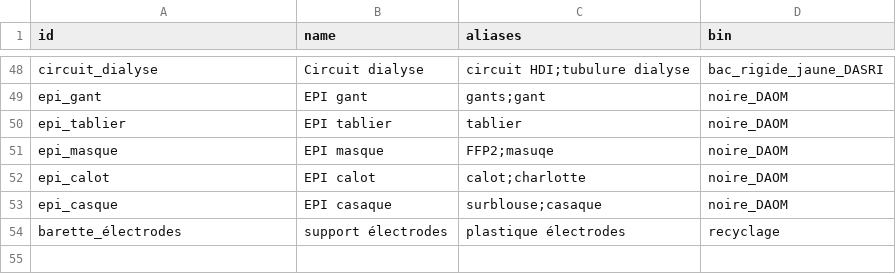
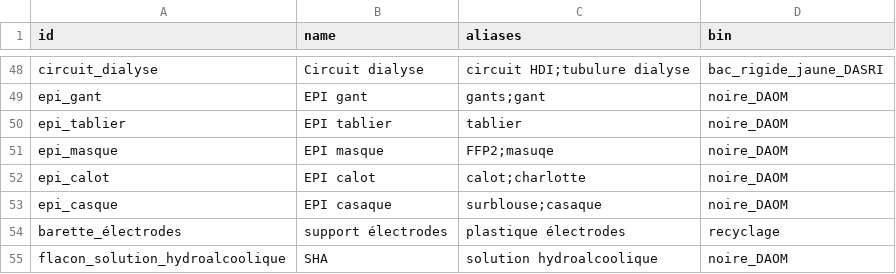
Before and after one commit to laurielansalot/greenrea, a CSV file: wastes.csv, drawn as a sheet; only a part is shown, gaps mark what is left out; the diff names each change by its address in the sheet, - before the commit and + after, or states it on an @@ line.

Commit message:
Add flacon_solution_hydroalcoolique entry to wastes.csv

```diff
--- a/wastes.csv
+++ b/wastes.csv
+row 55: flacon_solution_hydroalcoolique | SHA | solution hydroalcoolique | noire_DAOM
```
